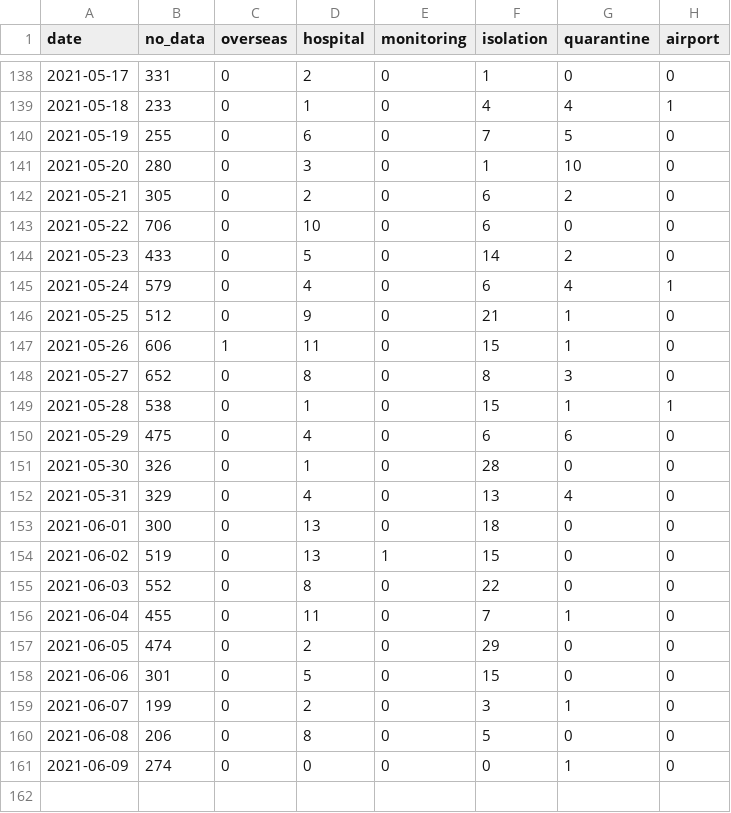
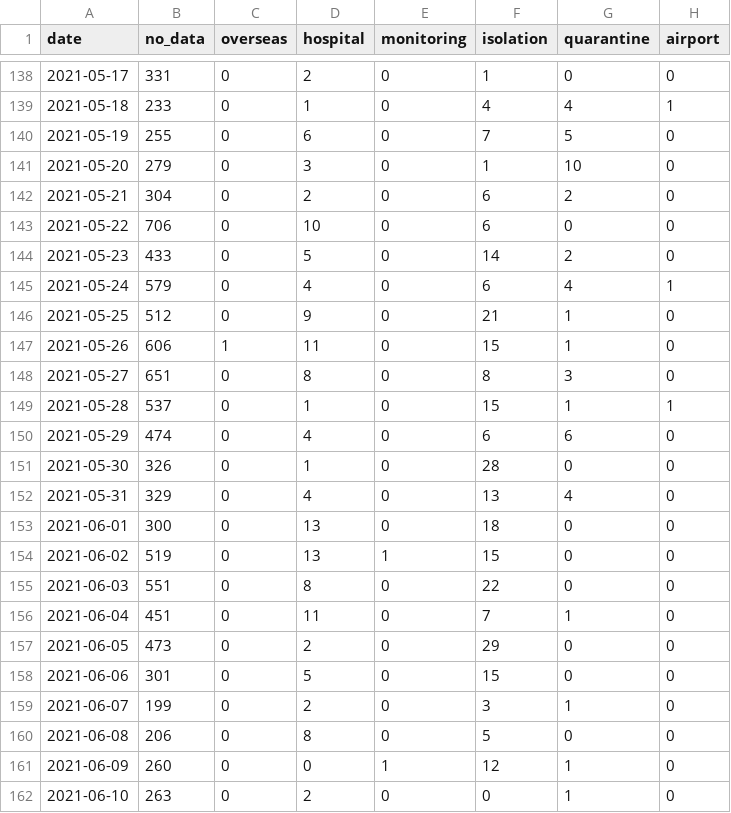
Before and after one commit to Linc-tw/COVID_breakdown, a CSV file: processed_data/2021/case_by_detection_by_report_day.csv, drawn as a sheet; only a part is shown, gaps mark what is left out.

```diff
--- a/processed_data/2021/case_by_detection_by_report_day.csv
+++ b/processed_data/2021/case_by_detection_by_report_day.csv
@@ -140,4 +140,4 @@ date,no_data,overseas,hospital,monitoring,isolation,quarantine,airport
 2021-05-19,255,0,6,0,7,5,0
-2021-05-20,280,0,3,0,1,10,0
-2021-05-21,305,0,2,0,6,2,0
+2021-05-20,279,0,3,0,1,10,0
+2021-05-21,304,0,2,0,6,2,0
 2021-05-22,706,0,10,0,6,0,0
@@ -147,5 +147,5 @@ date,no_data,overseas,hospital,monitoring,isolation,quarantine,airport
 2021-05-26,606,1,11,0,15,1,0
-2021-05-27,652,0,8,0,8,3,0
-2021-05-28,538,0,1,0,15,1,1
-2021-05-29,475,0,4,0,6,6,0
+2021-05-27,651,0,8,0,8,3,0
+2021-05-28,537,0,1,0,15,1,1
+2021-05-29,474,0,4,0,6,6,0
 2021-05-30,326,0,1,0,28,0,0
@@ -154,5 +154,5 @@ date,no_data,overseas,hospital,monitoring,isolation,quarantine,airport
 2021-06-02,519,0,13,1,15,0,0
-2021-06-03,552,0,8,0,22,0,0
-2021-06-04,455,0,11,0,7,1,0
-2021-06-05,474,0,2,0,29,0,0
+2021-06-03,551,0,8,0,22,0,0
+2021-06-04,451,0,11,0,7,1,0
+2021-06-05,473,0,2,0,29,0,0
 2021-06-06,301,0,5,0,15,0,0
@@ -160,2 +160,3 @@ date,no_data,overseas,hospital,monitoring,isolation,quarantine,airport
 2021-06-08,206,0,8,0,5,0,0
-2021-06-09,274,0,0,0,0,1,0
+2021-06-09,260,0,0,1,12,1,0
+2021-06-10,263,0,2,0,0,1,0
```
Also changed, not shown: processed_data/2021/various_rates.csv, processed_data/event_timeline_zh-tw.csv, 40 other files.
